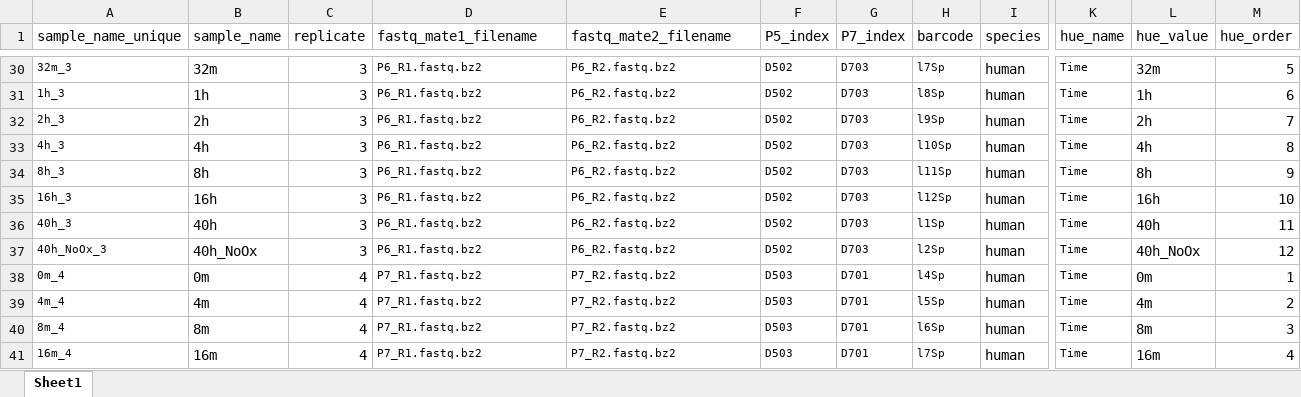
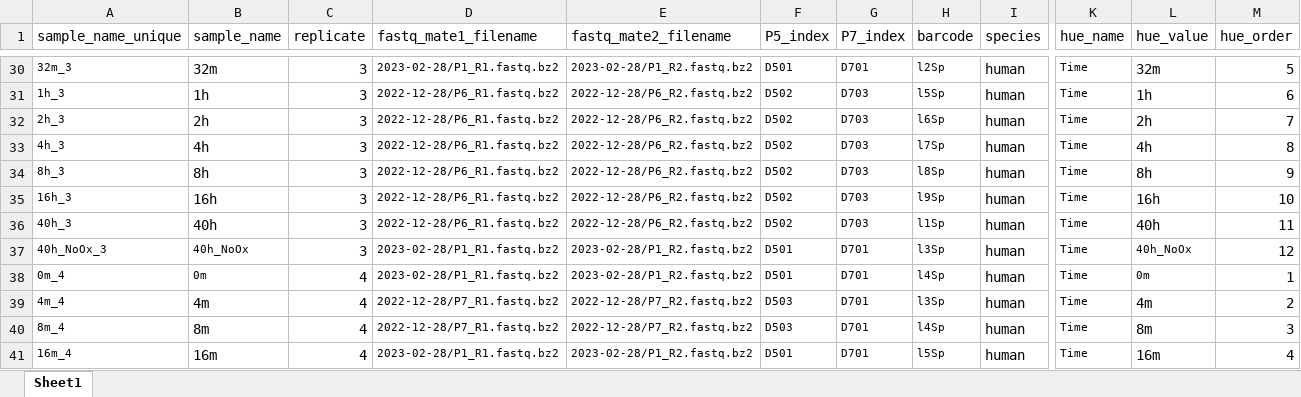
Before and after one commit to krdav/tRNA-charge-seq, an Excel workbook: projects/charge_half-life/sample_list.xlsx, sheet Sheet1, drawn as a sheet; only a part is shown, gaps mark what is left out; values as stored, in another font and other column widths than the file's, no borders; the diff covers the shown part only; the diff names each change by its address in the sheet, - before the commit and + after, or states it on an @@ line.

```diff
--- a/projects/charge_half-life/sample_list.xlsx (sheet Sheet1)
+++ b/projects/charge_half-life/sample_list.xlsx (sheet Sheet1)
-D30 (fastq_mate1_filename): P6_R1.fastq.bz2
+D30 (fastq_mate1_filename): 2023-02-28/P1_R1.fastq.bz2
-E30 (fastq_mate2_filename): P6_R2.fastq.bz2
+E30 (fastq_mate2_filename): 2023-02-28/P1_R2.fastq.bz2
-F30 (P5_index): D502
+F30 (P5_index): D501
-G30 (P7_index): D703
+G30 (P7_index): D701
-H30 (barcode): l7Sp
+H30 (barcode): l2Sp
-D31:D36 (fastq_mate1_filename): P6_R1.fastq.bz2
+D31:D36 (fastq_mate1_filename): 2022-12-28/P6_R1.fastq.bz2
-E31:E36 (fastq_mate2_filename): P6_R2.fastq.bz2
+E31:E36 (fastq_mate2_filename): 2022-12-28/P6_R2.fastq.bz2
-H31 (barcode): l8Sp
+H31 (barcode): l5Sp
-H32 (barcode): l9Sp
+H32 (barcode): l6Sp
-H33 (barcode): l10Sp
+H33 (barcode): l7Sp
-H34 (barcode): l11Sp
+H34 (barcode): l8Sp
-H35 (barcode): l12Sp
+H35 (barcode): l9Sp
@@ B37:B38 text size: smaller @@
-D37 (fastq_mate1_filename): P6_R1.fastq.bz2
+D37 (fastq_mate1_filename): 2023-02-28/P1_R1.fastq.bz2
-E37 (fastq_mate2_filename): P6_R2.fastq.bz2
+E37 (fastq_mate2_filename): 2023-02-28/P1_R2.fastq.bz2
-F37 (P5_index): D502
+F37 (P5_index): D501
-G37 (P7_index): D703
+G37 (P7_index): D701
-H37 (barcode): l2Sp
+H37 (barcode): l3Sp
@@ L37:L38 text size: smaller @@
-D38 (fastq_mate1_filename): P7_R1.fastq.bz2
+D38 (fastq_mate1_filename): 2023-02-28/P1_R1.fastq.bz2
-E38 (fastq_mate2_filename): P7_R2.fastq.bz2
+E38 (fastq_mate2_filename): 2023-02-28/P1_R2.fastq.bz2
-F38 (P5_index): D503
+F38 (P5_index): D501
-D39:D40 (fastq_mate1_filename): P7_R1.fastq.bz2
+D39:D40 (fastq_mate1_filename): 2022-12-28/P7_R1.fastq.bz2
-E39:E40 (fastq_mate2_filename): P7_R2.fastq.bz2
+E39:E40 (fastq_mate2_filename): 2022-12-28/P7_R2.fastq.bz2
-H39 (barcode): l5Sp
+H39 (barcode): l3Sp
-H40 (barcode): l6Sp
+H40 (barcode): l4Sp
-D41 (fastq_mate1_filename): P7_R1.fastq.bz2
+D41 (fastq_mate1_filename): 2023-02-28/P1_R1.fastq.bz2
-E41 (fastq_mate2_filename): P7_R2.fastq.bz2
+E41 (fastq_mate2_filename): 2023-02-28/P1_R2.fastq.bz2
-F41 (P5_index): D503
+F41 (P5_index): D501
-H41 (barcode): l7Sp
+H41 (barcode): l5Sp
```
Also changed, not shown: 111 edited cells elsewhere in this sheet, projects/tRNAseq_third-gen/sample_list.xlsx, 1 other file.
